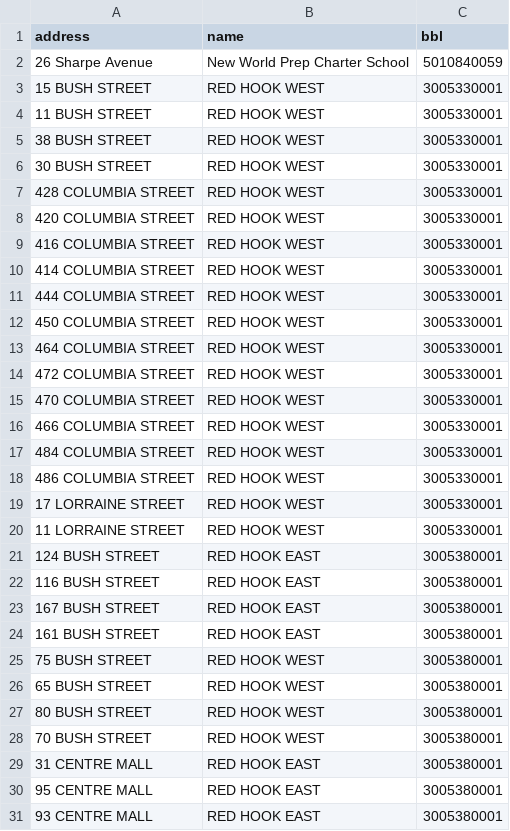
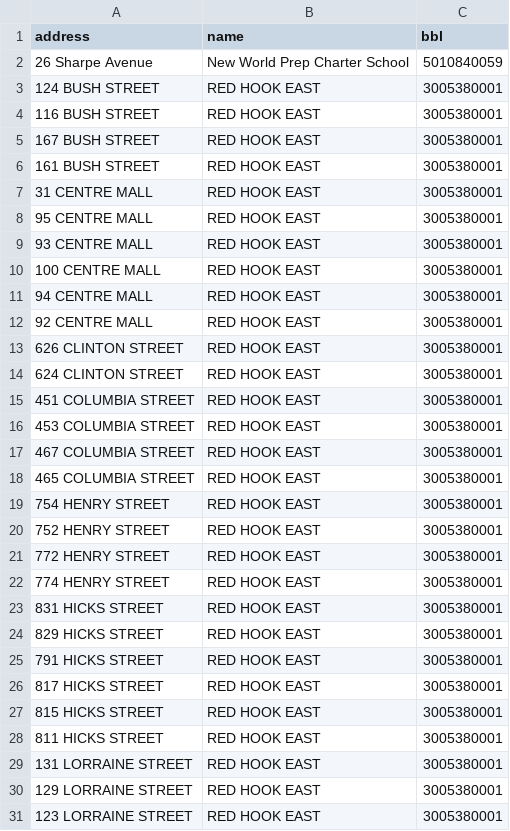
Before and after one commit to reti-local-power/campaign-zone-map, a CSV file: data-prep/dat/reti_projects/reti_solar_projects.csv, drawn as a sheet; only a part is shown; the shorter side is filled out with more unchanged rows; the diff covers the shown part only.

Commit message:
Update reti_solar_projects.csv

```diff
--- a/data-prep/dat/reti_projects/reti_solar_projects.csv
+++ b/data-prep/dat/reti_projects/reti_solar_projects.csv
@@ -2,20 +2,2 @@
 26 Sharpe Avenue,New World Prep Charter School,5010840059
-15 BUSH STREET,RED HOOK WEST,3005330001
-11 BUSH STREET,RED HOOK WEST,3005330001
-38 BUSH STREET,RED HOOK WEST,3005330001
-30 BUSH STREET,RED HOOK WEST,3005330001
-428 COLUMBIA STREET,RED HOOK WEST,3005330001
-420 COLUMBIA STREET,RED HOOK WEST,3005330001
-416 COLUMBIA STREET,RED HOOK WEST,3005330001
-414 COLUMBIA STREET,RED HOOK WEST,3005330001
-444 COLUMBIA STREET,RED HOOK WEST,3005330001
-450 COLUMBIA STREET,RED HOOK WEST,3005330001
-464 COLUMBIA STREET,RED HOOK WEST,3005330001
-472 COLUMBIA STREET,RED HOOK WEST,3005330001
-470 COLUMBIA STREET,RED HOOK WEST,3005330001
-466 COLUMBIA STREET,RED HOOK WEST,3005330001
-484 COLUMBIA STREET,RED HOOK WEST,3005330001
-486 COLUMBIA STREET,RED HOOK WEST,3005330001
-17 LORRAINE STREET,RED HOOK WEST,3005330001
-11 LORRAINE STREET,RED HOOK WEST,3005330001
 124 BUSH STREET,RED HOOK EAST,3005380001
@@ -24,6 +6,2 @@
 161 BUSH STREET,RED HOOK EAST,3005380001
-75 BUSH STREET,RED HOOK WEST,3005380001
-65 BUSH STREET,RED HOOK WEST,3005380001
-80 BUSH STREET,RED HOOK WEST,3005380001
-70 BUSH STREET,RED HOOK WEST,3005380001
 31 CENTRE MALL,RED HOOK EAST,3005380001
```
Also changed, not shown: 18 removed rows elsewhere in this file.
